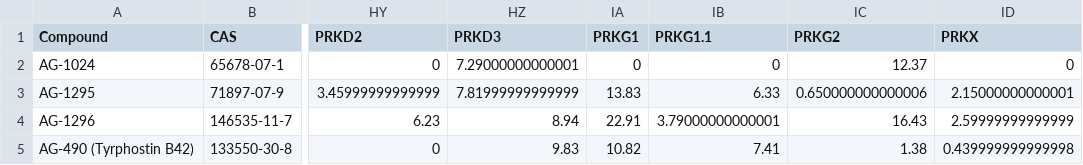
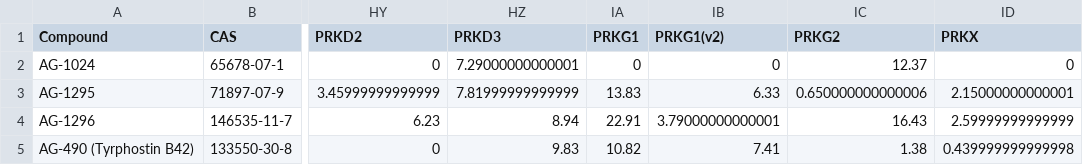
Before and after one commit to FredHutch/KInhibition-Public, a CSV file: rbio_old_dataset.csv, drawn as a sheet; only a part is shown, gaps mark what is left out; the diff names each change by its address in the sheet, - before the commit and + after, or states it on an @@ line.

```diff
--- a/rbio_old_dataset.csv
+++ b/rbio_old_dataset.csv
-IB1: PRKG1.1
+IB1: PRKG1(v2)
```
Also changed, not shown: EMD_dataset.csv, LINCS_dataset.csv.
